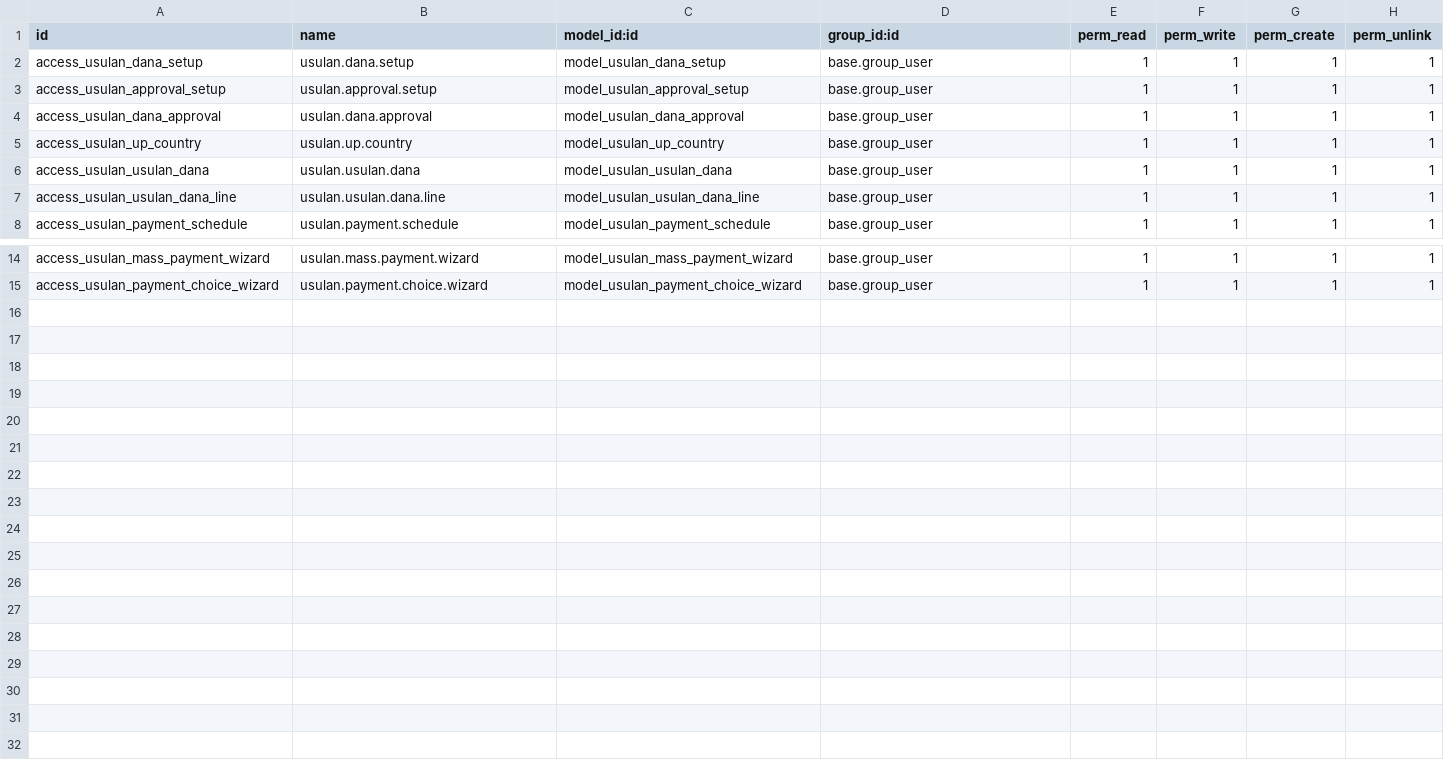
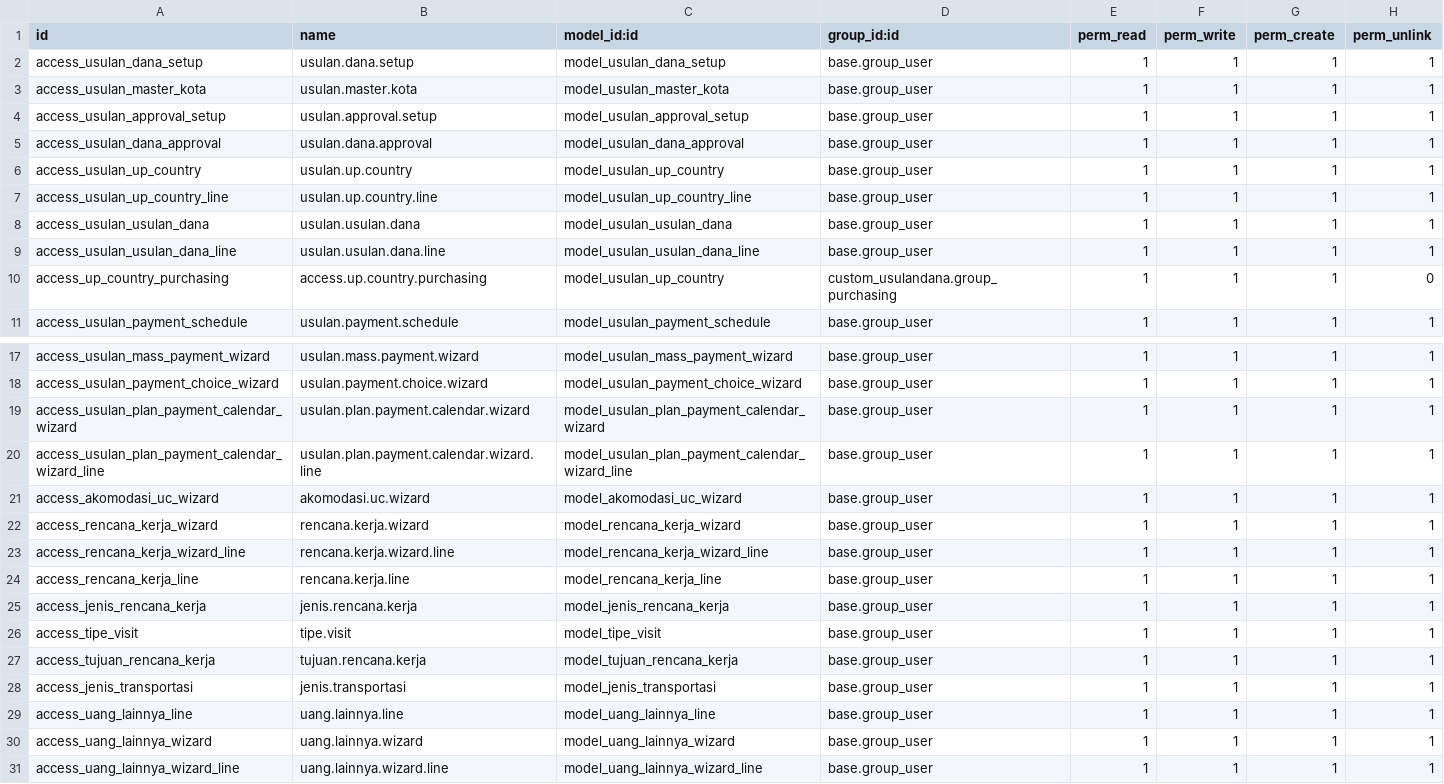
Before and after one commit to odoodev-Mazta/odoo-MIK, a CSV file: custom_addons/custom_usulandana/security/ir.model.access.csv, drawn as a sheet; only a part is shown, gaps mark what is left out.

Commit message:
[ADD] penambahan tampilan kalender pada usulan dana dan melengkapi fitur usulan up country

```diff
--- a/custom_addons/custom_usulandana/security/ir.model.access.csv
+++ b/custom_addons/custom_usulandana/security/ir.model.access.csv
@@ -2,2 +2,3 @@ id,name,model_id:id,group_id:id,perm_read,perm_write,perm_create,perm_unlink
 access_usulan_dana_setup,usulan.dana.setup,model_usulan_dana_setup,base.group_user,1,1,1,1
+access_usulan_master_kota,usulan.master.kota,model_usulan_master_kota,base.group_user,1,1,1,1
 access_usulan_approval_setup,usulan.approval.setup,model_usulan_approval_setup,base.group_user,1,1,1,1
@@ -5,4 +6,6 @@ access_usulan_dana_approval,usulan.dana.approval,model_usulan_dana_approval,base
 access_usulan_up_country,usulan.up.country,model_usulan_up_country,base.group_user,1,1,1,1
+access_usulan_up_country_line,usulan.up.country.line,model_usulan_up_country_line,base.group_user,1,1,1,1
 access_usulan_usulan_dana,usulan.usulan.dana,model_usulan_usulan_dana,base.group_user,1,1,1,1
 access_usulan_usulan_dana_line,usulan.usulan.dana.line,model_usulan_usulan_dana_line,base.group_user,1,1,1,1
+access_up_country_purchasing,access.up.country.purchasing,model_usulan_up_country,custom_usulandana.group_purchasing,1,1,1,0
 access_usulan_payment_schedule,usulan.payment.schedule,model_usulan_payment_schedule,base.group_user,1,1,1,1
@@ -15 +18,14 @@ access_usulan_mass_payment_wizard,usulan.mass.payment.wizard,model_usulan_mass_p
 access_usulan_payment_choice_wizard,usulan.payment.choice.wizard,model_usulan_payment_choice_wizard,base.group_user,1,1,1,1
+access_usulan_plan_payment_calendar_wizard,usulan.plan.payment.calendar.wizard,model_usulan_plan_payment_calendar_wizard,base.group_user,1,1,1,1
+access_usulan_plan_payment_calendar_wizard_line,usulan.plan.payment.calendar.wizard.line,model_usulan_plan_payment_calendar_wizard_line,base.group_user,1,1,1,1
+access_akomodasi_uc_wizard,akomodasi.uc.wizard,model_akomodasi_uc_wizard,base.group_user,1,1,1,1
+access_rencana_kerja_wizard,rencana.kerja.wizard,model_rencana_kerja_wizard,base.group_user,1,1,1,1
+access_rencana_kerja_wizard_line,rencana.kerja.wizard.line,model_rencana_kerja_wizard_line,base.group_user,1,1,1,1
+access_rencana_kerja_line,rencana.kerja.line,model_rencana_kerja_line,base.group_user,1,1,1,1
+access_jenis_rencana_kerja,jenis.rencana.kerja,model_jenis_rencana_kerja,base.group_user,1,1,1,1
+access_tipe_visit,tipe.visit,model_tipe_visit,base.group_user,1,1,1,1
+access_tujuan_rencana_kerja,tujuan.rencana.kerja,model_tujuan_rencana_kerja,base.group_user,1,1,1,1
+access_jenis_transportasi,jenis.transportasi,model_jenis_transportasi,base.group_user,1,1,1,1
+access_uang_lainnya_line,uang.lainnya.line,model_uang_lainnya_line,base.group_user,1,1,1,1
+access_uang_lainnya_wizard,uang.lainnya.wizard,model_uang_lainnya_wizard,base.group_user,1,1,1,1
+access_uang_lainnya_wizard_line,uang.lainnya.wizard.line,model_uang_lainnya_wizard_line,base.group_user,1,1,1,1
```
Also changed, not shown: 32 other files.
